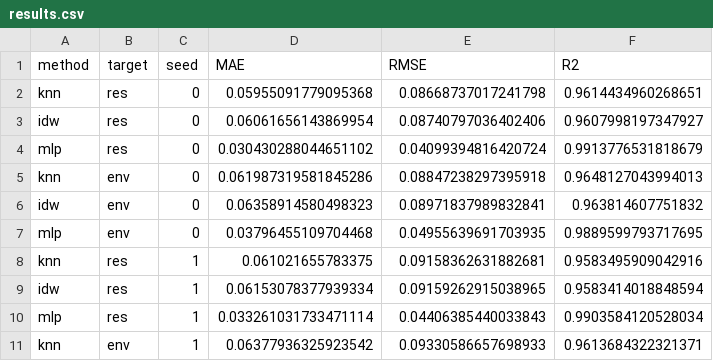
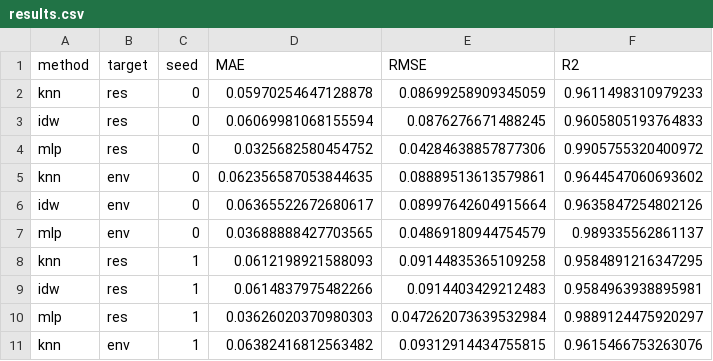
Before and after one commit to xinranliueva/GeoEmb, a CSV file: Evaluation/results.csv, drawn as a sheet; only a part is shown; the diff covers the shown part only.

```diff
--- a/Evaluation/results.csv
+++ b/Evaluation/results.csv
@@ -1,11 +1,11 @@
 method,target,seed,MAE,RMSE,R2
-knn,res,0,0.05955091779095368,0.08668737017241798,0.9614434960268651
-idw,res,0,0.06061656143869954,0.08740797036402406,0.9607998197347927
-mlp,res,0,0.030430288044651102,0.04099394816420724,0.9913776531818679
-knn,env,0,0.061987319581845286,0.08847238297395918,0.9648127043994013
-idw,env,0,0.06358914580498323,0.08971837989832841,0.963814607751832
-mlp,env,0,0.03796455109704468,0.04955639691703935,0.9889599793717695
-knn,res,1,0.061021655783375,0.09158362631882681,0.9583495909042916
-idw,res,1,0.06153078377939334,0.09159262915038965,0.9583414018848594
-mlp,res,1,0.033261031733471114,0.04406385440033843,0.9903584120528034
-knn,env,1,0.06377936325923542,0.09330586657698933,0.9613684322321371
+knn,res,0,0.05970254647128878,0.08699258909345059,0.9611498310979233
+idw,res,0,0.06069981068155594,0.0876276671488245,0.9605805193764833
+mlp,res,0,0.0325682580454752,0.04284638857877306,0.9905755320400972
+knn,env,0,0.062356587053844635,0.08889513613579861,0.9644547060693602
+idw,env,0,0.06365522672680617,0.08997642604915664,0.9635847254802126
+mlp,env,0,0.03688888427703565,0.04869180944754579,0.989335562861137
+knn,res,1,0.0612198921588093,0.09144835365109258,0.9584891216347295
+idw,res,1,0.0614837975482266,0.0914403429212483,0.9584963938895981
+mlp,res,1,0.03626020370980303,0.047262073639532984,0.9889124475920297
+knn,env,1,0.06382416812563482,0.09312914434755815,0.9615466753263076
```
Also changed, not shown: 60 edited cells elsewhere in this file, 4 other files.
